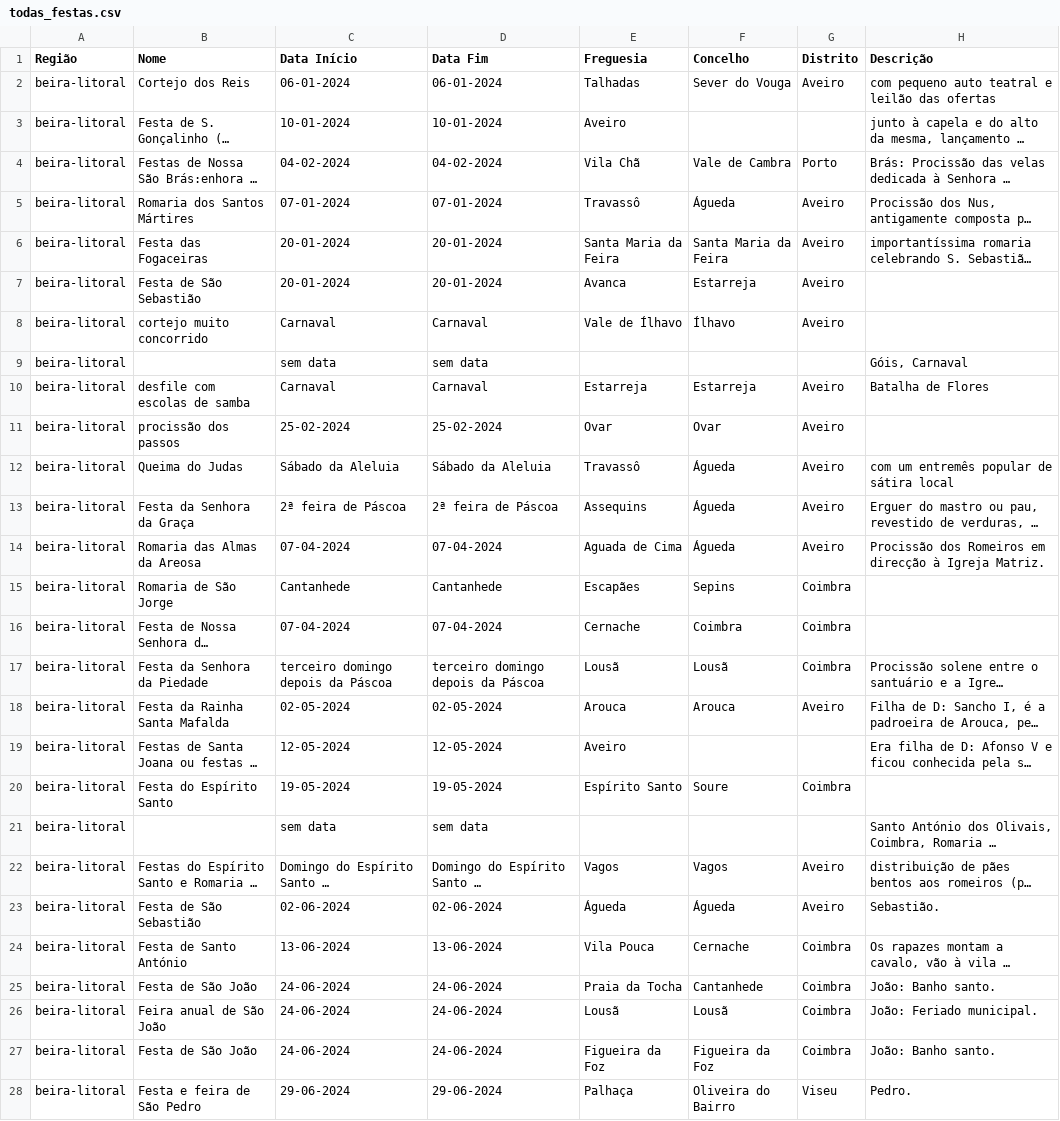
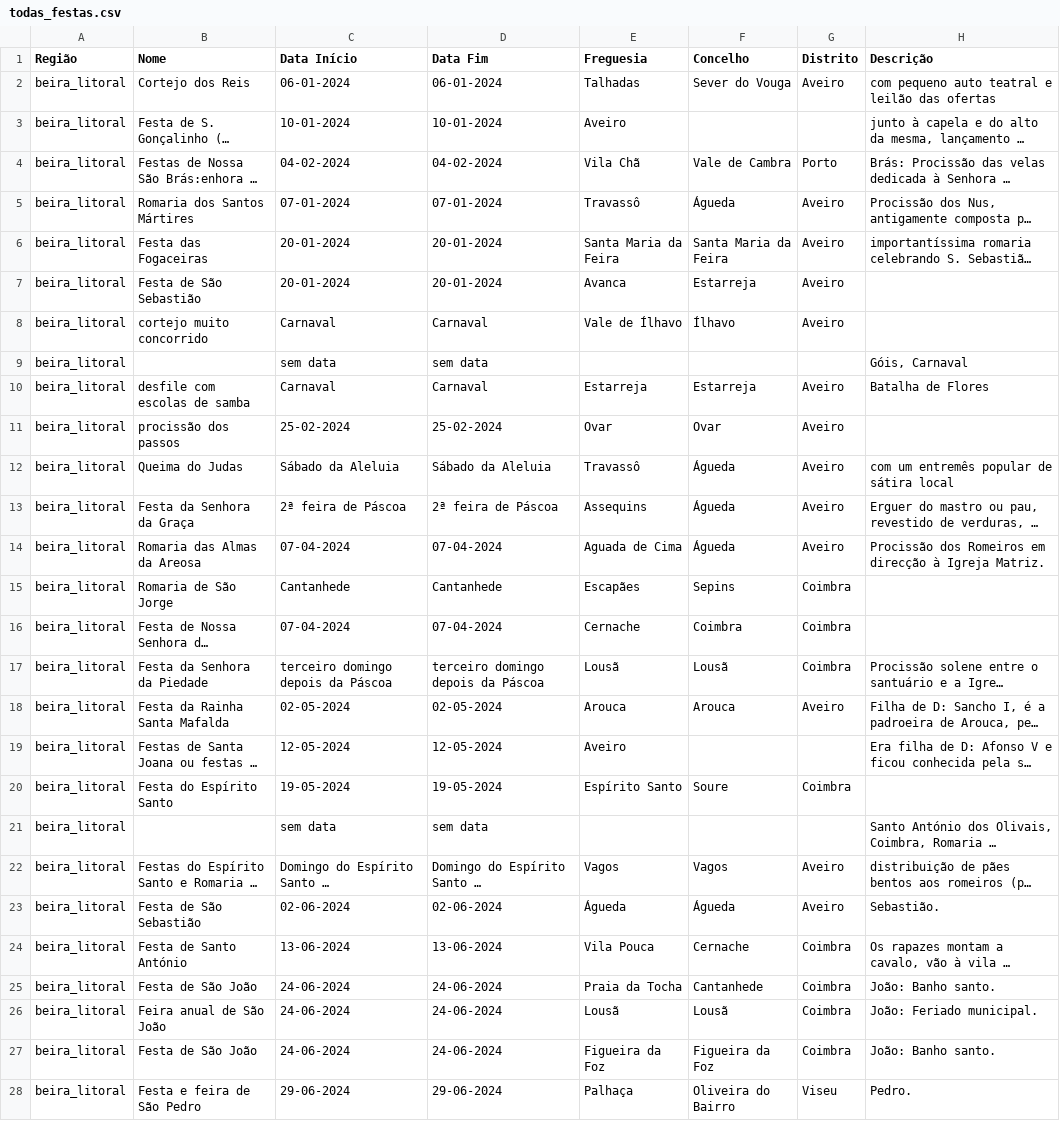
Before and after one commit to afonsoni/Projeto2024, a CSV file: scrap/csv&json/todas_festas.csv, drawn as a sheet; only a part is shown; long unchanged cells end in …; the diff covers the shown part only; the diff names each change by its address in the sheet, - before the commit and + after, or states it on an @@ line.

Commit message:
novo json

```diff
--- a/scrap/csv&json/todas_festas.csv
+++ b/scrap/csv&json/todas_festas.csv
-A2:A28 (Região): beira-litoral
+A2:A28 (Região): beira_litoral
```
Also changed, not shown: 21 edited cells elsewhere in this file, 4 other files.
